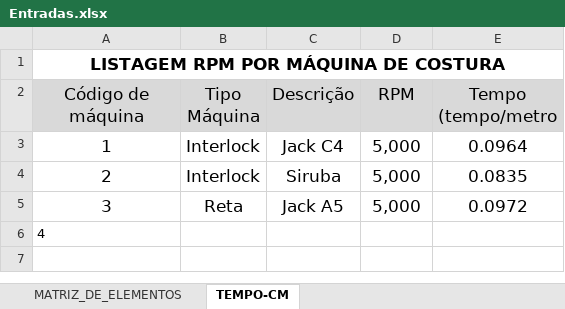
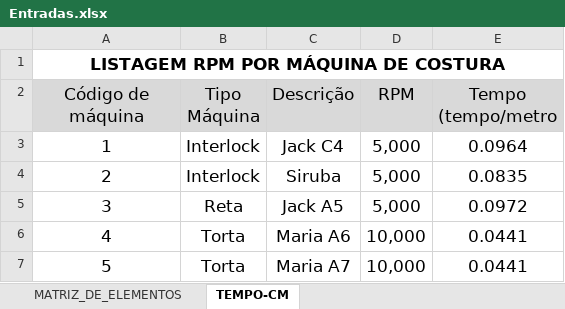
Before and after one commit to lataniguchi/Hackathon-Karsten-2026, an Excel workbook: Backend/dados/Entradas.xlsx, sheet TEMPO-CM, drawn as a sheet; values as stored, in another font and other column widths than the file's, no borders; charts and pictures not drawn; the diff names each change by its address in the sheet, - before the commit and + after, or states it on an @@ line.

```diff
--- a/Backend/dados/Entradas.xlsx (sheet TEMPO-CM)
+++ b/Backend/dados/Entradas.xlsx (sheet TEMPO-CM)
@@ A6 text size: larger, alignment: left → center @@
-B6 (Tipo Máquina): (empty)
+B6 (Tipo Máquina): Torta
-C6 (Descrição): (empty)
+C6 (Descrição): Maria A6
-D6 (RPM): (empty)
+D6 (RPM): 10,000
-E6 (Tempo (tempo/metro): (empty)
+E6 (Tempo (tempo/metro): 0.0441
+row 7: 5 | Torta | Maria A7 | 10,000 | 0.0441
```
Also changed, not shown: sheet MATRIZ_DE_ELEMENTOS, 5 other files.
